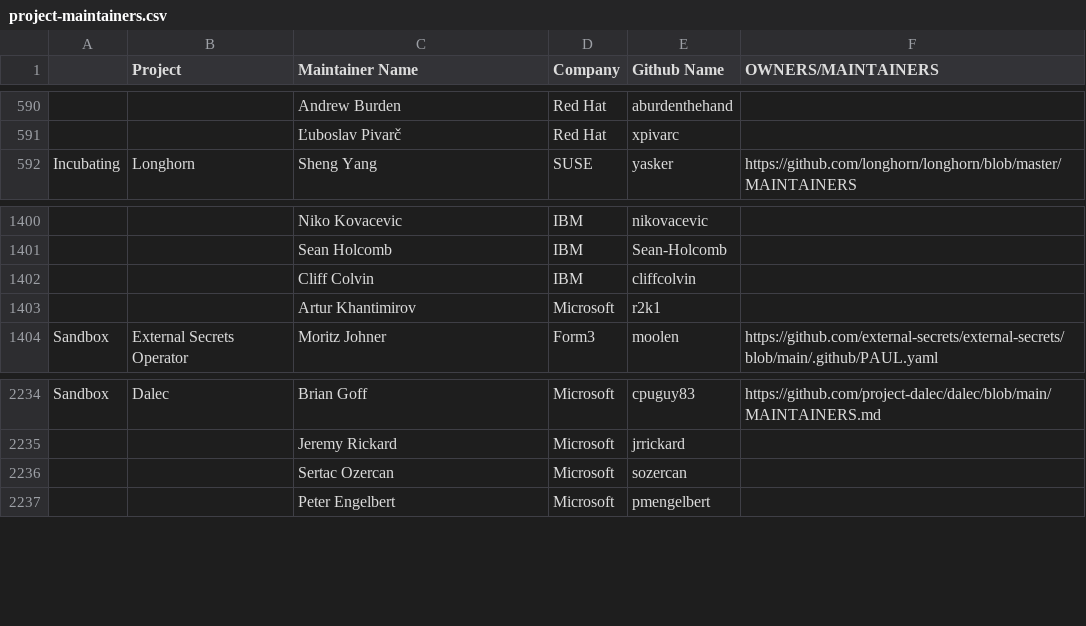
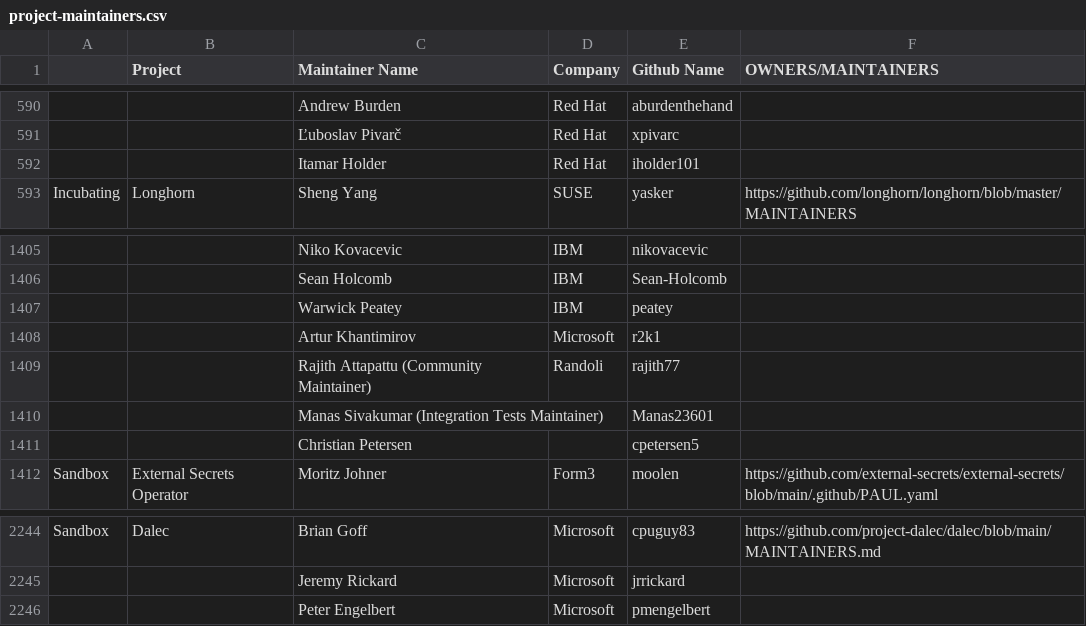
Before and after one commit to cncf/automation, a CSV file: utilities/audit_project_lifecycle_across_tools/datasources/project-maintainers.csv, drawn as a sheet; only a part is shown, gaps mark what is left out; removed rows and columns are numbered as before the commit, all else as after; the diff covers the shown part only; the diff names each change by its address in the sheet, - before the commit and + after, or states it on an @@ line.

```diff
--- a/utilities/audit_project_lifecycle_across_tools/datasources/project-maintainers.csv
+++ b/utilities/audit_project_lifecycle_across_tools/datasources/project-maintainers.csv
+row 592:  |  | Itamar Holder | Red Hat | iholder101
-row 1402:  |  | Cliff Colvin | IBM | cliffcolvin
+row 1407:  |  | Warwick Peatey | IBM | peatey
+row 1409:  |  | Rajith Attapattu (Community Maintainer) | Randoli | rajith77
+row 1410:  |  | Manas Sivakumar (Integration Tests Maintainer) |  | Manas23601
+row 1411:  |  | Christian Petersen |  | cpetersen5
-row 2236:  |  | Sertac Ozercan | Microsoft | sozercan
```
Also changed, not shown: 12 added rows, 6 removed rows and 5 edited cells elsewhere in this file, 7 other files.
